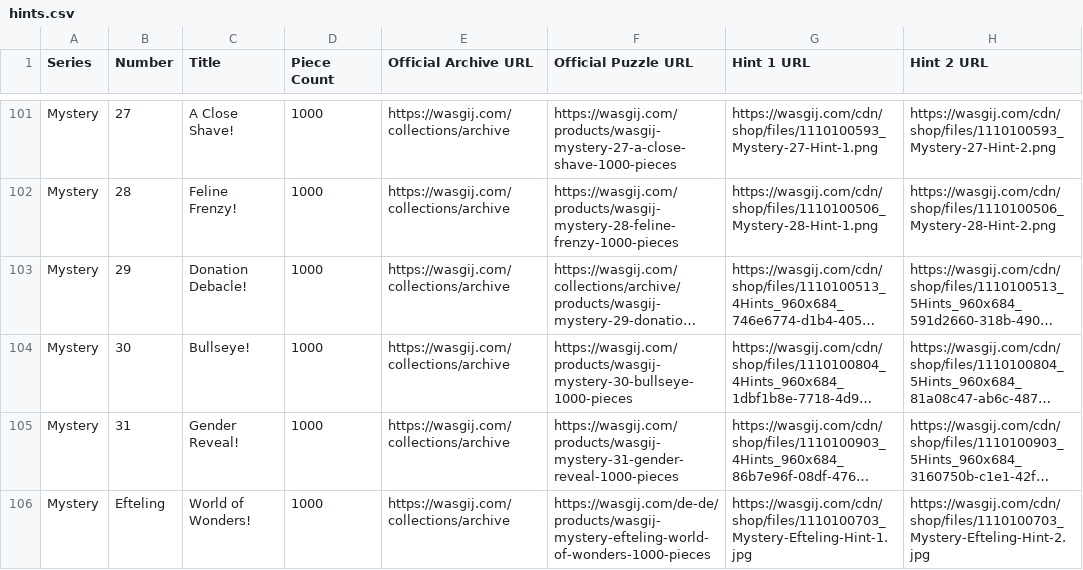
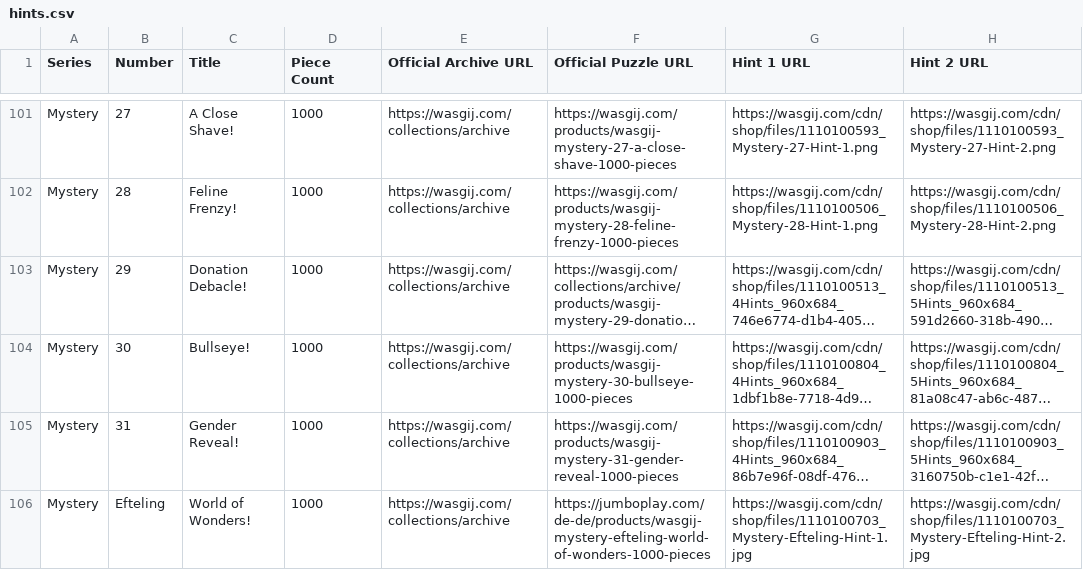
Before and after one commit to Matt-Owen-81/wasgij, a CSV file: hints.csv, drawn as a sheet; only a part is shown, gaps mark what is left out; long unchanged cells end in …; the diff names each change by its address in the sheet, - before the commit and + after, or states it on an @@ line.

Commit message:
Replace broken Efteling page with German Jumbo publisher listing

```diff
--- a/hints.csv
+++ b/hints.csv
-F106 (Official Puzzle URL): https://wasgij.com/de-de/products/wasgij-mystery-efteling-world-of-wonders-1000-pieces
+F106 (Official Puzzle URL): https://jumboplay.com/de-de/products/wasgij-mystery-efteling-world-of-wonders-1000-pieces
```
